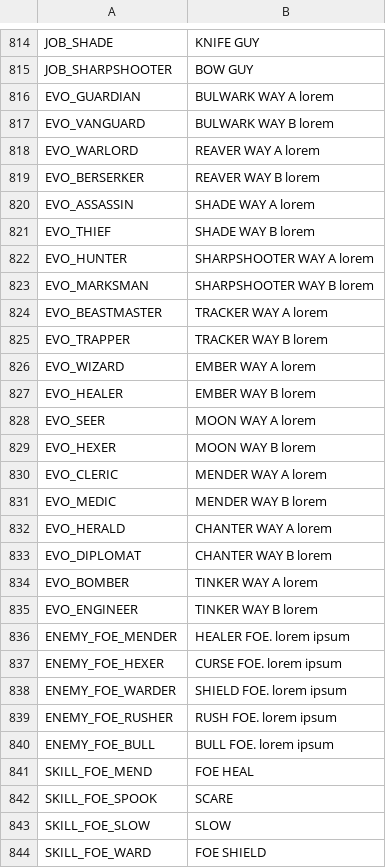
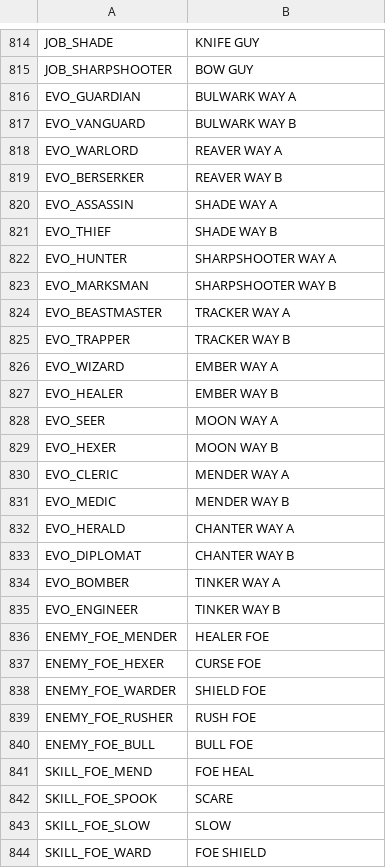
Before and after one commit to BrandonSigil/lodestone, a CSV file: game/text/placeholder.csv, drawn as a sheet; only a part is shown, gaps mark what is left out; the diff covers the shown part only.

```diff
--- a/game/text/placeholder.csv
+++ b/game/text/placeholder.csv
@@ -815,27 +815,27 @@ JOB_SHADE,KNIFE GUY
 JOB_SHARPSHOOTER,BOW GUY
-EVO_GUARDIAN,BULWARK WAY A lorem
-EVO_VANGUARD,BULWARK WAY B lorem
-EVO_WARLORD,REAVER WAY A lorem
-EVO_BERSERKER,REAVER WAY B lorem
-EVO_ASSASSIN,SHADE WAY A lorem
-EVO_THIEF,SHADE WAY B lorem
-EVO_HUNTER,SHARPSHOOTER WAY A lorem
-EVO_MARKSMAN,SHARPSHOOTER WAY B lorem
-EVO_BEASTMASTER,TRACKER WAY A lorem
-EVO_TRAPPER,TRACKER WAY B lorem
-EVO_WIZARD,EMBER WAY A lorem
-EVO_HEALER,EMBER WAY B lorem
-EVO_SEER,MOON WAY A lorem
-EVO_HEXER,MOON WAY B lorem
-EVO_CLERIC,MENDER WAY A lorem
-EVO_MEDIC,MENDER WAY B lorem
-EVO_HERALD,CHANTER WAY A lorem
-EVO_DIPLOMAT,CHANTER WAY B lorem
-EVO_BOMBER,TINKER WAY A lorem
-EVO_ENGINEER,TINKER WAY B lorem
-ENEMY_FOE_MENDER,HEALER FOE. lorem ipsum
-ENEMY_FOE_HEXER,CURSE FOE. lorem ipsum
-ENEMY_FOE_WARDER,SHIELD FOE. lorem ipsum
-ENEMY_FOE_RUSHER,RUSH FOE. lorem ipsum
-ENEMY_FOE_BULL,BULL FOE. lorem ipsum
+EVO_GUARDIAN,BULWARK WAY A
+EVO_VANGUARD,BULWARK WAY B
+EVO_WARLORD,REAVER WAY A
+EVO_BERSERKER,REAVER WAY B
+EVO_ASSASSIN,SHADE WAY A
+EVO_THIEF,SHADE WAY B
+EVO_HUNTER,SHARPSHOOTER WAY A
+EVO_MARKSMAN,SHARPSHOOTER WAY B
+EVO_BEASTMASTER,TRACKER WAY A
+EVO_TRAPPER,TRACKER WAY B
+EVO_WIZARD,EMBER WAY A
+EVO_HEALER,EMBER WAY B
+EVO_SEER,MOON WAY A
+EVO_HEXER,MOON WAY B
+EVO_CLERIC,MENDER WAY A
+EVO_MEDIC,MENDER WAY B
+EVO_HERALD,CHANTER WAY A
+EVO_DIPLOMAT,CHANTER WAY B
+EVO_BOMBER,TINKER WAY A
+EVO_ENGINEER,TINKER WAY B
+ENEMY_FOE_MENDER,HEALER FOE
+ENEMY_FOE_HEXER,CURSE FOE
+ENEMY_FOE_WARDER,SHIELD FOE
+ENEMY_FOE_RUSHER,RUSH FOE
+ENEMY_FOE_BULL,BULL FOE
 SKILL_FOE_MEND,FOE HEAL
```
Also changed, not shown: 105 edited cells elsewhere in this file, 1 other file.
